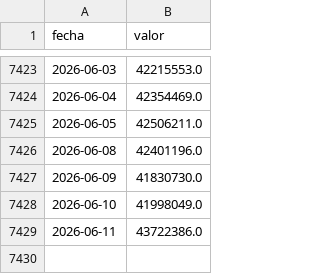
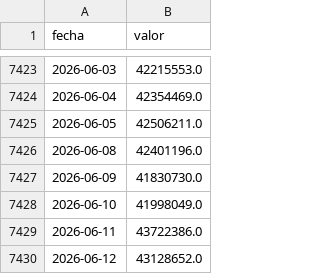
Before and after one commit to maximilianozurita/arg-financial-data, a CSV file: data/monetario/base_monetaria.csv, drawn as a sheet; only a part is shown, gaps mark what is left out.

Commit message:
data: update 2026-06-18 00:00 UTC

```diff
--- a/data/monetario/base_monetaria.csv
+++ b/data/monetario/base_monetaria.csv
@@ -7429 +7429,2 @@ fecha,valor
 2026-06-11,43722386.0
+2026-06-12,43128652.0
```
Also changed, not shown: data/cambiario/dolar_blue_compra.csv, data/cambiario/dolar_blue_venta.csv, 29 other files.
